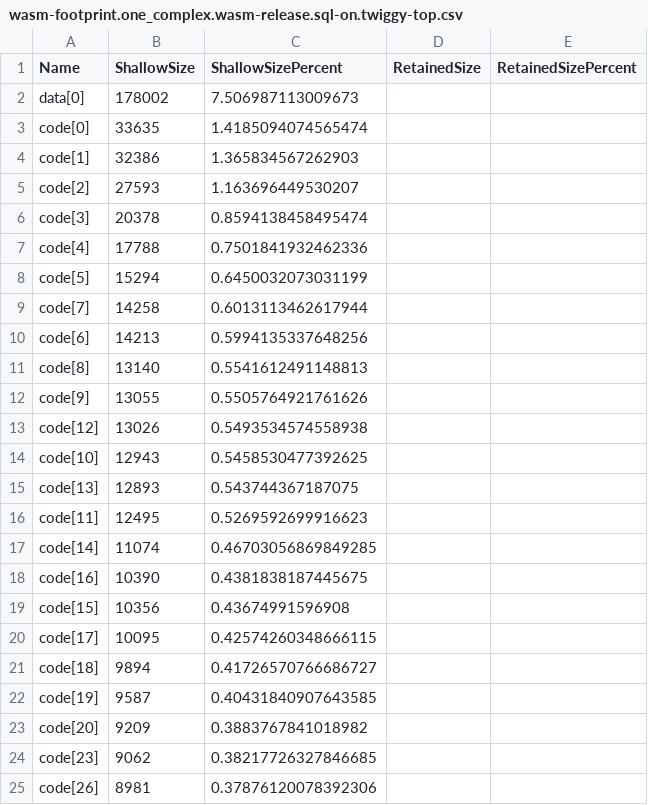
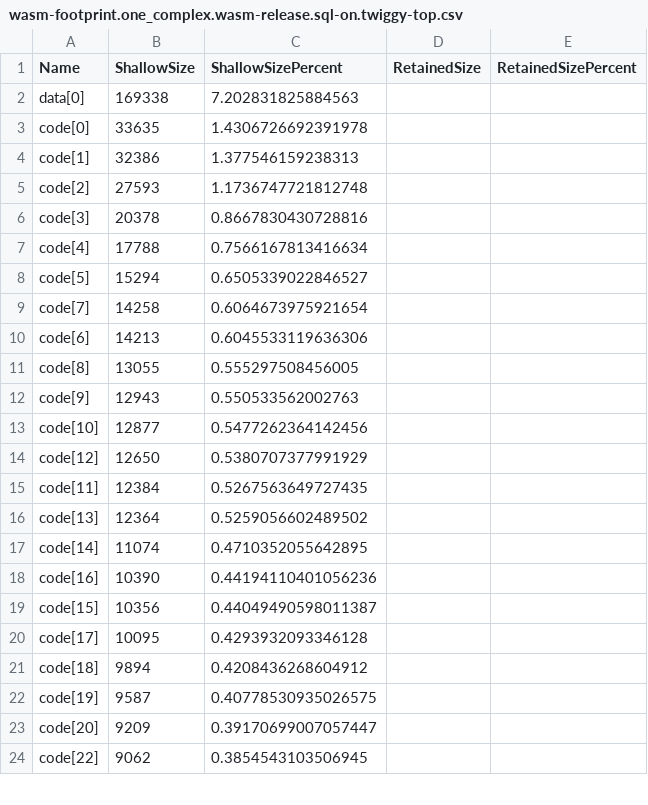
Before and after one commit to dragginzgame/icydb, a CSV file: docs/audits/reports/2026-06/2026-06-09/artifacts/wasm-footprint/wasm-footprint.one_complex.wasm-release.sql-on.twiggy-top.csv, drawn as a sheet; only a part is shown; the diff covers the shown part only.

```diff
--- a/docs/audits/reports/2026-06/2026-06-09/artifacts/wasm-footprint/wasm-footprint.one_complex.wasm-release.sql-on.twiggy-top.csv
+++ b/docs/audits/reports/2026-06/2026-06-09/artifacts/wasm-footprint/wasm-footprint.one_complex.wasm-release.sql-on.twiggy-top.csv
@@ -1,25 +1,24 @@
 Name,ShallowSize,ShallowSizePercent,RetainedSize,RetainedSizePercent
-data[0],178002,7.506987113009673,,
-code[0],33635,1.4185094074565474,,
-code[1],32386,1.365834567262903,,
-code[2],27593,1.163696449530207,,
-code[3],20378,0.8594138458495474,,
-code[4],17788,0.7501841932462336,,
-code[5],15294,0.6450032073031199,,
-code[7],14258,0.6013113462617944,,
-code[6],14213,0.5994135337648256,,
-code[8],13140,0.5541612491148813,,
-code[9],13055,0.5505764921761626,,
-code[12],13026,0.5493534574558938,,
-code[10],12943,0.5458530477392625,,
-code[13],12893,0.543744367187075,,
-code[11],12495,0.5269592699916623,,
-code[14],11074,0.46703056869849285,,
-code[16],10390,0.4381838187445675,,
-code[15],10356,0.43674991596908,,
-code[17],10095,0.42574260348666115,,
-code[18],9894,0.41726570766686727,,
-code[19],9587,0.40431840907643585,,
-code[20],9209,0.3883767841018982,,
-code[23],9062,0.38217726327846685,,
-code[26],8981,0.37876120078392306,,
+data[0],169338,7.202831825884563,,
+code[0],33635,1.4306726692391978,,
+code[1],32386,1.377546159238313,,
+code[2],27593,1.1736747721812748,,
+code[3],20378,0.8667830430728816,,
+code[4],17788,0.7566167813416634,,
+code[5],15294,0.6505339022846527,,
+code[7],14258,0.6064673975921654,,
+code[6],14213,0.6045533119636306,,
+code[8],13055,0.555297508456005,,
+code[9],12943,0.550533562002763,,
+code[10],12877,0.5477262364142456,,
+code[12],12650,0.5380707377991929,,
+code[11],12384,0.5267563649727435,,
+code[13],12364,0.5259056602489502,,
+code[14],11074,0.4710352055642895,,
+code[16],10390,0.44194110401056236,,
+code[15],10356,0.44049490598011387,,
+code[17],10095,0.4293932093346128,,
+code[18],9894,0.4208436268604912,,
+code[19],9587,0.40778530935026575,,
+code[20],9209,0.39170699007057447,,
+code[22],9062,0.3854543103506945,,
```
Also changed, not shown: 8 added rows, 7 removed rows and 17 edited cells elsewhere in this file, docs/audits/reports/2026-06/2026-06-09/artifacts/wasm-footprint/wasm-footprint.one_complex.wasm-release.sql-on.twiggy-retained.csv, docs/audits/reports/2026-06/2026-06-09/artifacts/wasm-footprint/wasm-footprint.one_simple.wasm-release.sql-on.twiggy-retained.csv, 55 other files.
